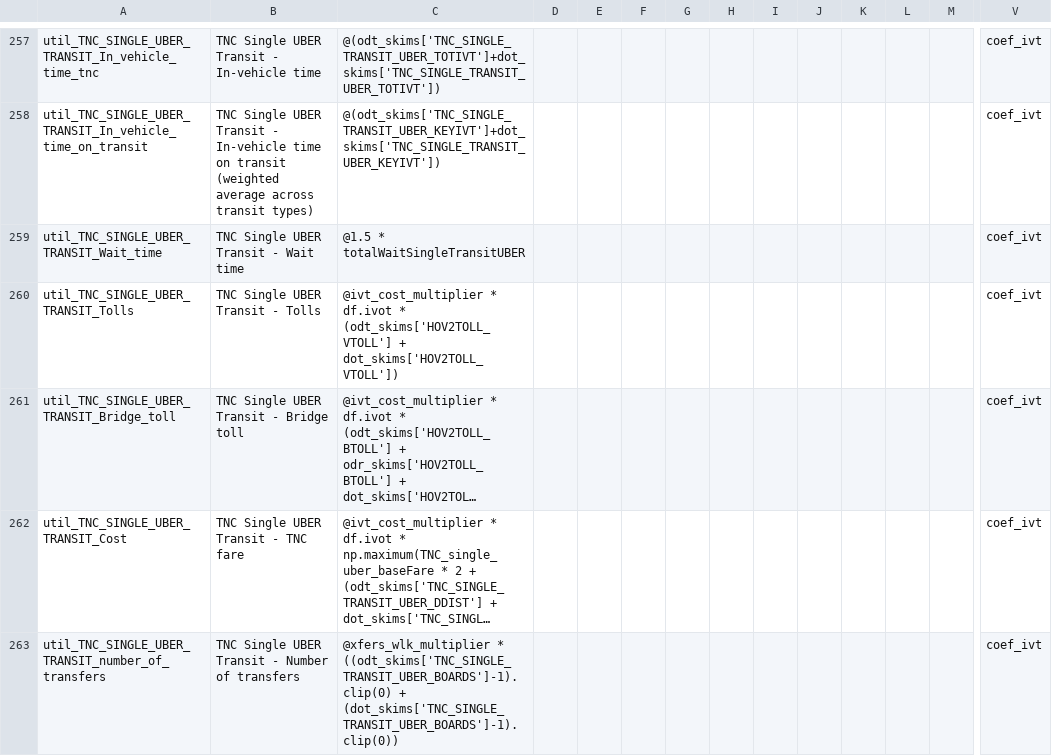
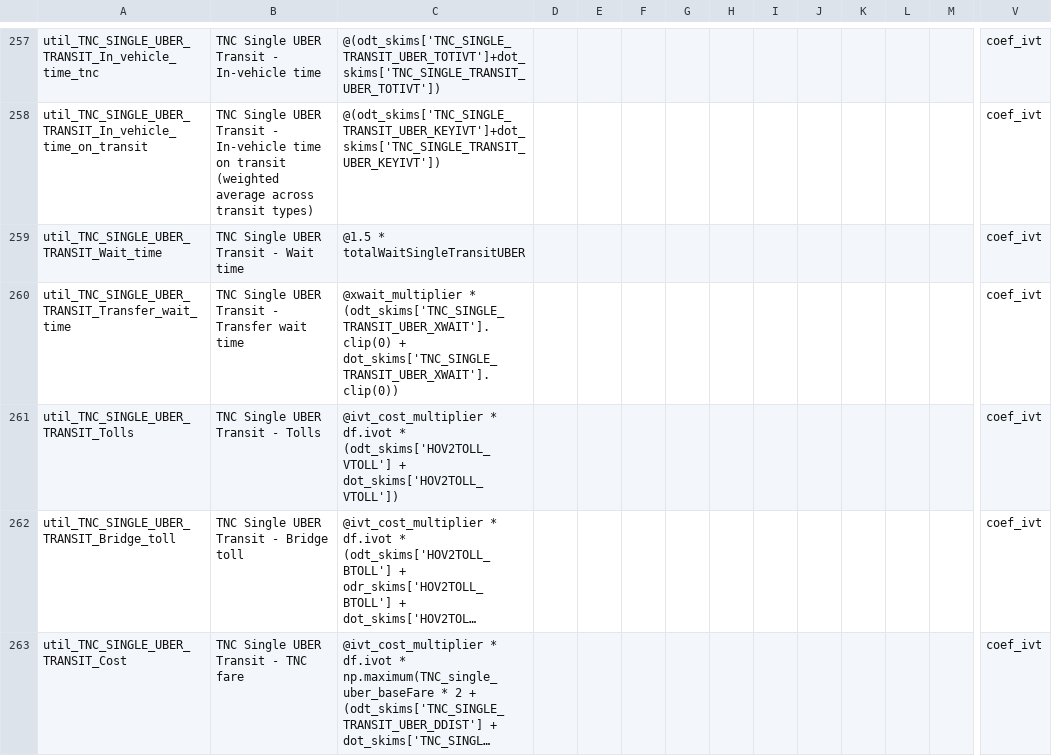
Before and after one commit to LBNL-UCB-STI/activitysim-configs-sfbay, a CSV file: configs/tour_mode_choice.csv, drawn as a sheet; only a part is shown, gaps mark what is left out; the shorter side is filled out with more unchanged rows; long unchanged cells end in …; rows hold the shown columns only; the diff covers the shown part only; the diff names each change by its address in the sheet, - before the commit and + after, or states it on an @@ line.

Commit message:
Remove XWAIT from wait time penalty, add as separate term in tour mode choice

```diff
--- a/configs/tour_mode_choice.csv
+++ b/configs/tour_mode_choice.csv
+row 260: util_TNC_SINGLE_UBER_TRANSIT_Transfer_wait_time | TNC Single UBER Transit - Transfer wait time | @xwait_multiplier * (odt_skims['TNC_SINGLE_TRANSIT_UBER_XWAIT'].clip(0) + dot_skims['TNC_SINGLE_TRANSIT_UBER_XWAIT'].clip(0)) |  |  |  |  |  |  |  |  |  |  | coef_ivt
```
Also changed, not shown: 5 added rows elsewhere in this file, configs/tour_mode_choice_annotate_choosers_preprocessor.csv.
